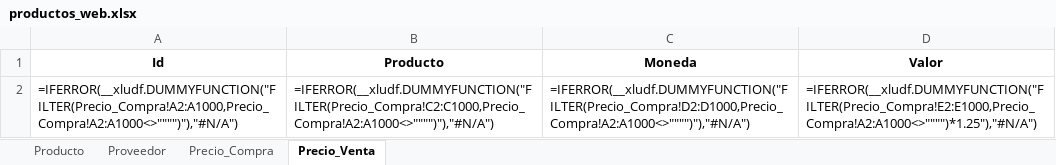
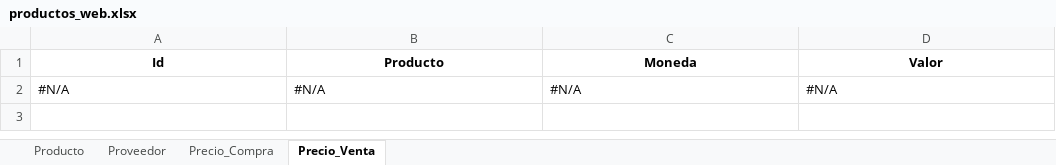
Before and after one commit to brunozenobio/solo-calefaccion, an Excel workbook: productos_web.xlsx, sheet Precio_Venta, drawn as a sheet; values as stored, in another font and other column widths than the file's, no borders; formulas without a stored value are shown as written; charts and pictures not drawn; removed rows and columns are numbered as before the commit, all else as after; the diff names each change by its address in the sheet, - before the commit and + after, or states it on an @@ line.

```diff
--- a/productos_web.xlsx (sheet Precio_Venta)
+++ b/productos_web.xlsx (sheet Precio_Venta)
-row 2: =IFERROR(__xludf.DUMMYFUNCTION("FILTER(Precio_Compra!A2:A1000,Precio_Compra!A2:A1000<>"""")"),"#N/A") | =IFERROR(__xludf.DUMMYFUNCTION("FILTER(Precio_Compra!C2:C1000,Precio_Compra!A2:A1000<>"""")"),"#N/A") | =IFERROR(__xludf.DUMMYFUNCTION("FILTER(Precio_Compra!D2:D1000,Precio_Compra!A2:A1000<>"""")"),"#N/A") | =IFERROR(__xludf.DUMMYFUNCTION("FILTER(Precio_Compra!E2:E1000,Precio_Compra!A2:A1000<>"""")*1.25"),"#N/A")
+row 2: #N/A | #N/A | #N/A | #N/A
```
Also changed, not shown: sheet Producto, charts or pictures, 1 other file.
